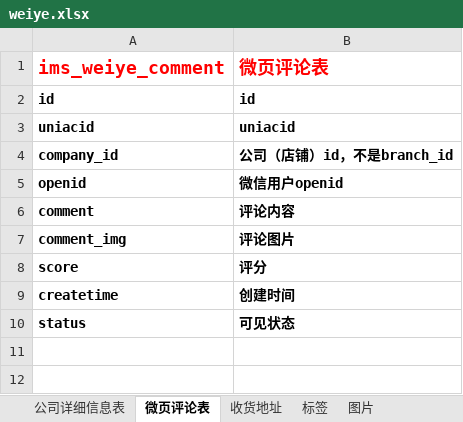
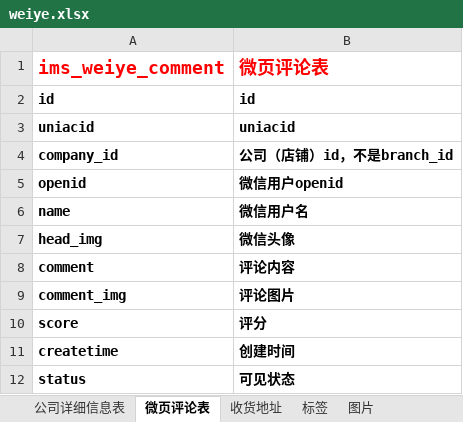
Before and after one commit to 3witt/api, an Excel workbook: weiye.xlsx, sheet 微页评论表, drawn as a sheet; values as stored, in another font and other column widths than the file's, no borders; the diff names each change by its address in the sheet, - before the commit and + after, or states it on an @@ line.

```diff
--- a/weiye.xlsx (sheet 微页评论表)
+++ b/weiye.xlsx (sheet 微页评论表)
+row 6: name | 微信用户名
+row 7: head_img | 微信头像
```
Also changed, not shown: 1 other file.
